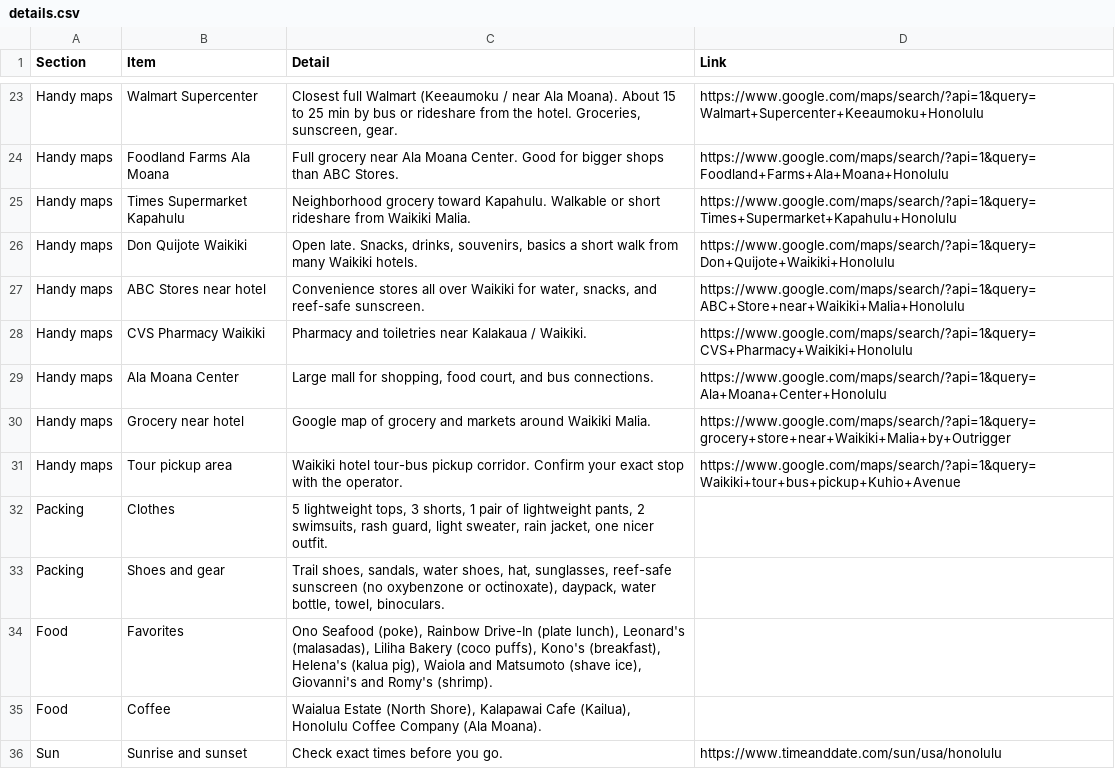
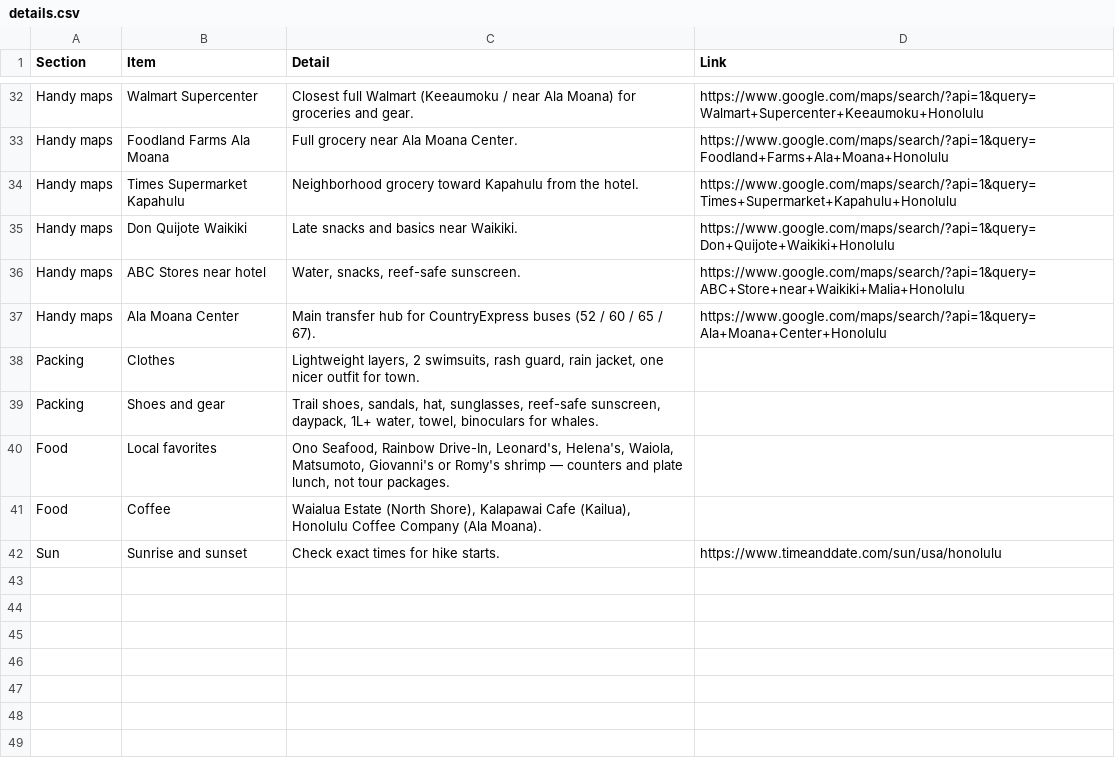
Before and after one commit to pb3044/Trip_Waikiki, a CSV file: details.csv, drawn as a sheet; only a part is shown, gaps mark what is left out; removed rows and columns are numbered as before the commit, all else as after; the diff covers the shown part only; the diff names each change by its address in the sheet, - before the commit and + after, or states it on an @@ line.

```diff
--- a/details.csv
+++ b/details.csv
-C32 (Detail): …near Ala Moana). About 15 to 25 min by bus or rideshare from the hotel. Groceries, sunscreen, gear.
+C32 (Detail): …near Ala Moana) for groceries and gear.
-C33 (Detail): …Moana Center. Good for bigger shops than ABC Stores.
+C33 (Detail): …Moana Center.
-C34 (Detail): …grocery toward Kapahulu. Walkable or short rideshare from Waikiki Malia.
+C34 (Detail): …grocery toward Kapahulu from the hotel.
-C35 (Detail): Open late. Snacks, drinks, souvenirs, basics a short walk from many Waikiki hotels.
+C35 (Detail): Late snacks and basics near Waikiki.
-C36 (Detail): Convenience stores all over Waikiki for water, snacks, and reef-safe sunscreen.
+C36 (Detail): Water, snacks, reef-safe sunscreen.
-row 28: Handy maps | CVS Pharmacy Waikiki | Pharmacy and toiletries near Kalakaua / Waikiki. | https://www.google.com/maps/search/?api=1&query=CVS+Pharmacy+Waikiki+Honolulu
-C37 (Detail): Large mall for shopping, food court, and bus connections.
+C37 (Detail): Main transfer hub for CountryExpress buses (52 / 60 / 65 / 67).
-row 30: Handy maps | Grocery near hotel | Google map of grocery and markets around Waikiki Malia. | https://www.google.com/maps/search/?api=1&query=grocery+store+near+Waikiki+Malia+by+Outrigger
-row 31: Handy maps | Tour pickup area | Waikiki hotel tour-bus pickup corridor. Confirm your exact stop with the operator. | https://www.google.com/maps/search/?api=1&query=Waikiki+tour+bus+pickup+Kuhio+Avenue
-C38 (Detail): 5 lightweight tops, 3 shorts, 1 pair of lightweight pants, 2 swimsuits, rash guard, light sweater, rain jacket, one nicer outfit.
+C38 (Detail): Lightweight layers, 2 swimsuits, rash guard, rain jacket, one nicer outfit for town.
-C39 (Detail): …shoes, sandals, water shoes, hat, sunglasses, reef-safe sunscreen (no oxybenzone or octinoxate), daypack, water bottle, towel, binoculars.
+C39 (Detail): …shoes, sandals, hat, sunglasses, reef-safe sunscreen, daypack, 1L+ water, towel, binoculars for whales.
-B40 (Item): Favorites
+B40 (Item): Local favorites
-C40 (Detail): Ono Seafood (poke), Rainbow Drive-In (plate lunch), Leonard's (malasadas), Liliha Bakery (coco puffs), Kono's (breakfast), Helena's (kalua pig), Waiola and Matsumoto (shave ice), Giovanni's and Romy's (shrimp).
+C40 (Detail): Ono Seafood, Rainbow Drive-In, Leonard's, Helena's, Waiola, Matsumoto, Giovanni's or Romy's shrimp — counters and plate lunch, not tour packages.
-C42 (Detail): Check exact times before you go.
+C42 (Detail): Check exact times for hike starts.
```
Also changed, not shown: 22 added rows, 13 removed rows and 7 edited cells elsewhere in this file, days.csv, 1 other file.
